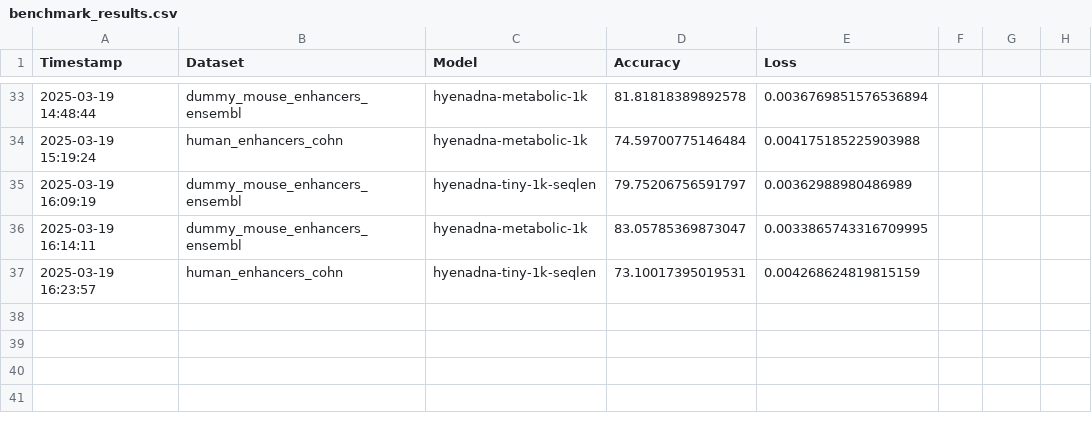
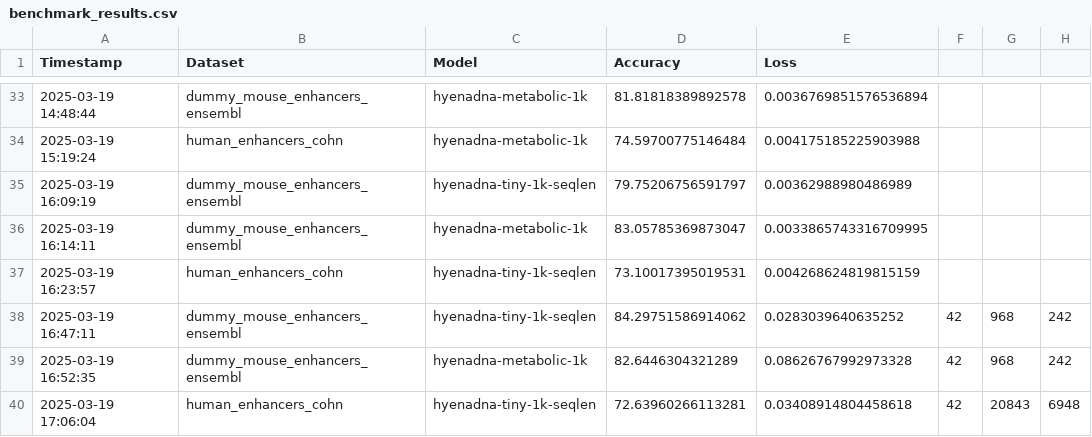
Before and after one commit to pmaldonado4/benchmarks_hyena_dna, a CSV file: benchmark_results.csv, drawn as a sheet; only a part is shown, gaps mark what is left out; the diff names each change by its address in the sheet, - before the commit and + after, or states it on an @@ line.

Commit message:
added seed to ensure sample consistency across models

```diff
--- a/benchmark_results.csv
+++ b/benchmark_results.csv
+row 38: 2025-03-19 16:47:11 | dummy_mouse_enhancers_ensembl | hyenadna-tiny-1k-seqlen | 84.29751586914062 | 0.0283039640635252 | 42 | 968 | 242
+row 39: 2025-03-19 16:52:35 | dummy_mouse_enhancers_ensembl | hyenadna-metabolic-1k | 82.6446304321289 | 0.08626767992973328 | 42 | 968 | 242
+row 40: 2025-03-19 17:06:04 | human_enhancers_cohn | hyenadna-tiny-1k-seqlen | 72.63960266113281 | 0.03408914804458618 | 42 | 20843 | 6948
```
Also changed, not shown: 14 other files.
